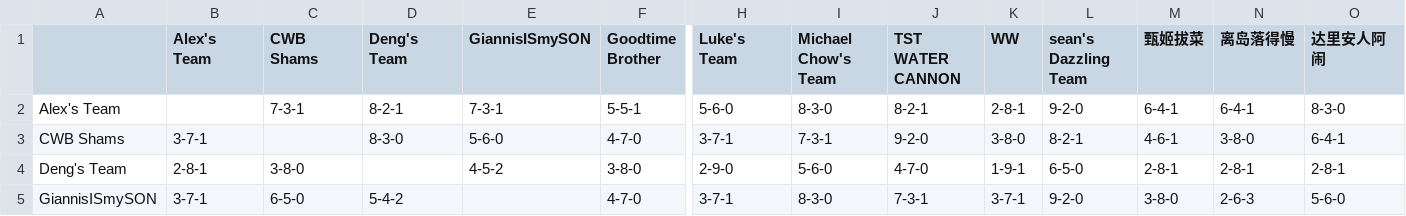
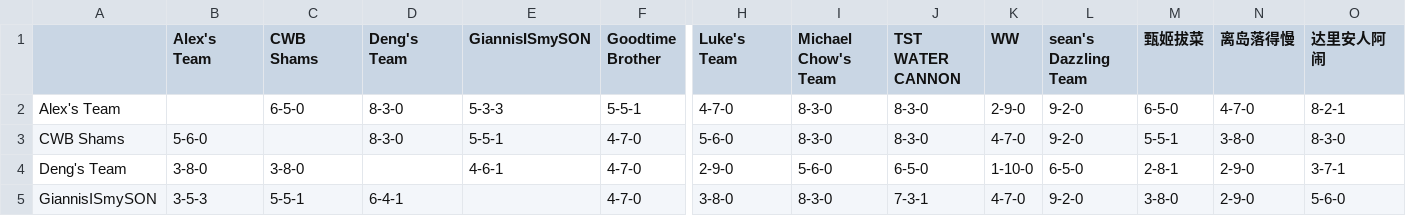
Before and after one commit to williamww19/fantasy, a CSV file: data/league_13648/weekly_summary/week_14.csv, drawn as a sheet; only a part is shown, gaps mark what is left out; the diff covers the shown part only; the diff names each change by its address in the sheet, - before the commit and + after, or states it on an @@ line.

```diff
--- a/data/league_13648/weekly_summary/week_14.csv
+++ b/data/league_13648/weekly_summary/week_14.csv
-C2 (CWB Shams): 7-3-1
+C2 (CWB Shams): 6-5-0
-D2 (Deng's Team): 8-2-1
+D2 (Deng's Team): 8-3-0
-E2 (GiannisISmySON): 7-3-1
+E2 (GiannisISmySON): 5-3-3
-H2 (Luke's Team): 5-6-0
+H2 (Luke's Team): 4-7-0
-J2 (TST WATER CANNON): 8-2-1
+J2 (TST WATER CANNON): 8-3-0
-K2 (WW): 2-8-1
+K2 (WW): 2-9-0
-M2 (甄姬拔菜): 6-4-1
+M2 (甄姬拔菜): 6-5-0
-N2 (离岛落得慢): 6-4-1
+N2 (离岛落得慢): 4-7-0
-O2 (达里安人阿闹): 8-3-0
+O2 (达里安人阿闹): 8-2-1
-B3 (Alex's Team): 3-7-1
+B3 (Alex's Team): 5-6-0
-E3 (GiannisISmySON): 5-6-0
+E3 (GiannisISmySON): 5-5-1
-H3 (Luke's Team): 3-7-1
+H3 (Luke's Team): 5-6-0
-I3 (Michael Chow's Team): 7-3-1
+I3 (Michael Chow's Team): 8-3-0
-J3 (TST WATER CANNON): 9-2-0
+J3 (TST WATER CANNON): 8-3-0
-K3 (WW): 3-8-0
+K3 (WW): 4-7-0
-L3 (sean's Dazzling Team): 8-2-1
+L3 (sean's Dazzling Team): 9-2-0
-M3 (甄姬拔菜): 4-6-1
+M3 (甄姬拔菜): 5-5-1
-O3 (达里安人阿闹): 6-4-1
+O3 (达里安人阿闹): 8-3-0
-B4 (Alex's Team): 2-8-1
+B4 (Alex's Team): 3-8-0
-E4 (GiannisISmySON): 4-5-2
+E4 (GiannisISmySON): 4-6-1
-F4 (Goodtime Brother): 3-8-0
+F4 (Goodtime Brother): 4-7-0
-J4 (TST WATER CANNON): 4-7-0
+J4 (TST WATER CANNON): 6-5-0
-K4 (WW): 1-9-1
+K4 (WW): 1-10-0
-N4 (离岛落得慢): 2-8-1
+N4 (离岛落得慢): 2-9-0
-O4 (达里安人阿闹): 2-8-1
+O4 (达里安人阿闹): 3-7-1
-B5 (Alex's Team): 3-7-1
+B5 (Alex's Team): 3-5-3
-C5 (CWB Shams): 6-5-0
+C5 (CWB Shams): 5-5-1
-D5 (Deng's Team): 5-4-2
+D5 (Deng's Team): 6-4-1
-H5 (Luke's Team): 3-7-1
+H5 (Luke's Team): 3-8-0
-K5 (WW): 3-7-1
+K5 (WW): 4-7-0
-N5 (离岛落得慢): 2-6-3
+N5 (离岛落得慢): 2-9-0
```
Also changed, not shown: 51 edited cells elsewhere in this file, data/league_13648/weekly_stats/week_14.csv, data/league_33203/weekly_stats/week_14.csv, 4 other files.
